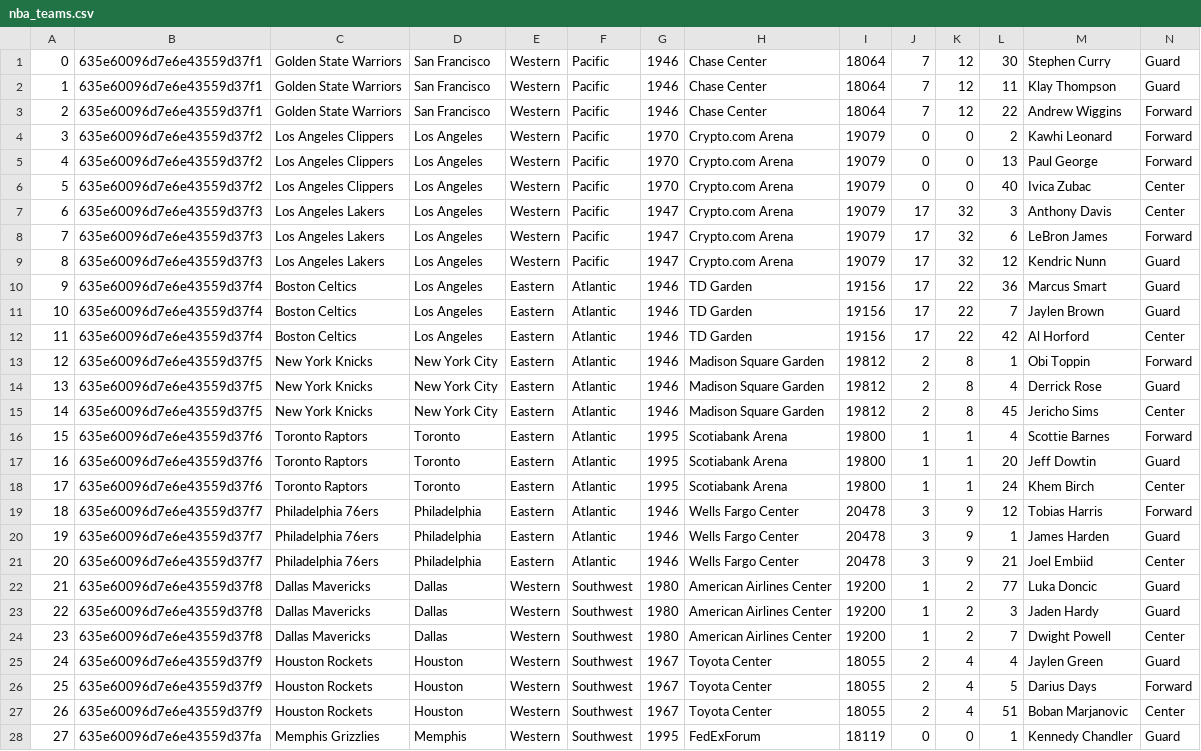
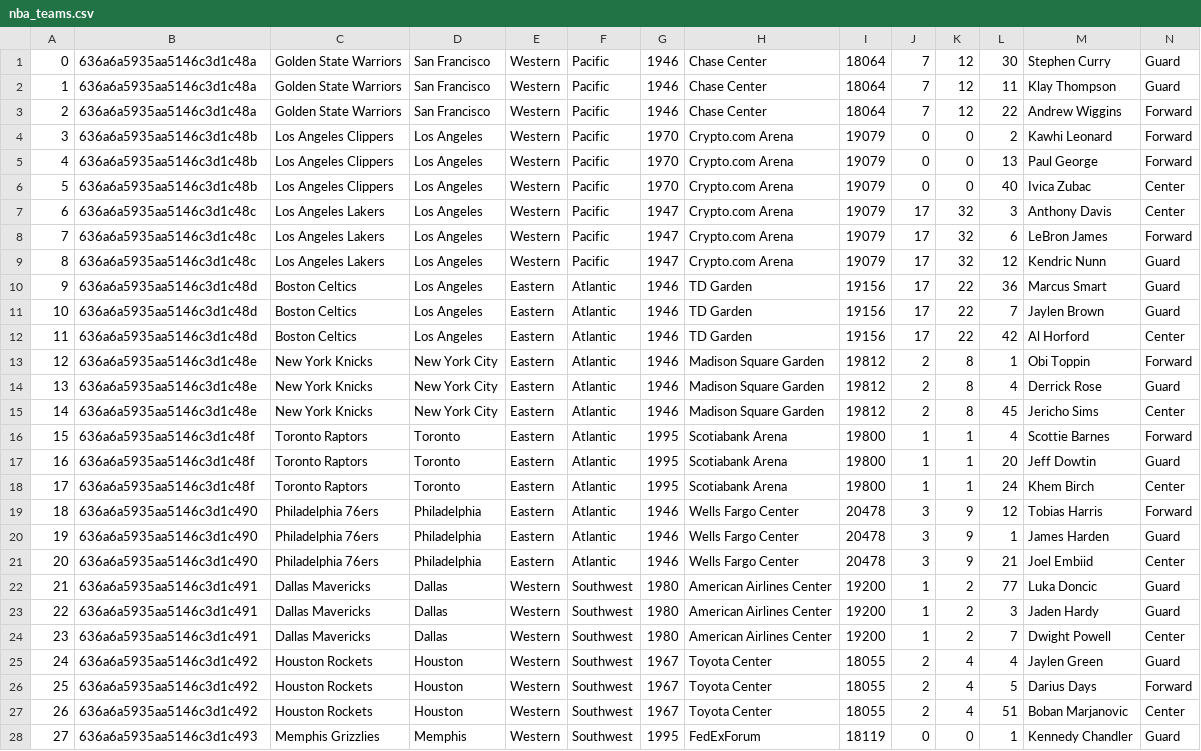
Before and after one commit to defilippomattia/open-computing-nba-teams, a CSV file: db-dumps/nba_teams.csv, drawn as a sheet; only a part is shown; the diff covers the shown part only; the diff names each change by its address in the sheet, - before the commit and + after, or states it on an @@ line.

Commit message:
saving full datasets works

```diff
--- a/db-dumps/nba_teams.csv
+++ b/db-dumps/nba_teams.csv
-B1:B3: 635e60096d7e6e43559d37f1
+B1:B3: 636a6a5935aa5146c3d1c48a
-B4:B6: 635e60096d7e6e43559d37f2
+B4:B6: 636a6a5935aa5146c3d1c48b
-B7:B9: 635e60096d7e6e43559d37f3
+B7:B9: 636a6a5935aa5146c3d1c48c
-B10:B12: 635e60096d7e6e43559d37f4
+B10:B12: 636a6a5935aa5146c3d1c48d
-B13:B15: 635e60096d7e6e43559d37f5
+B13:B15: 636a6a5935aa5146c3d1c48e
-B16:B18: 635e60096d7e6e43559d37f6
+B16:B18: 636a6a5935aa5146c3d1c48f
-B19:B21: 635e60096d7e6e43559d37f7
+B19:B21: 636a6a5935aa5146c3d1c490
-B22:B24: 635e60096d7e6e43559d37f8
+B22:B24: 636a6a5935aa5146c3d1c491
-B25:B27: 635e60096d7e6e43559d37f9
+B25:B27: 636a6a5935aa5146c3d1c492
-B28: 635e60096d7e6e43559d37fa
+B28: 636a6a5935aa5146c3d1c493
```
Also changed, not shown: 2 edited cells elsewhere in this file, 5 other files.
